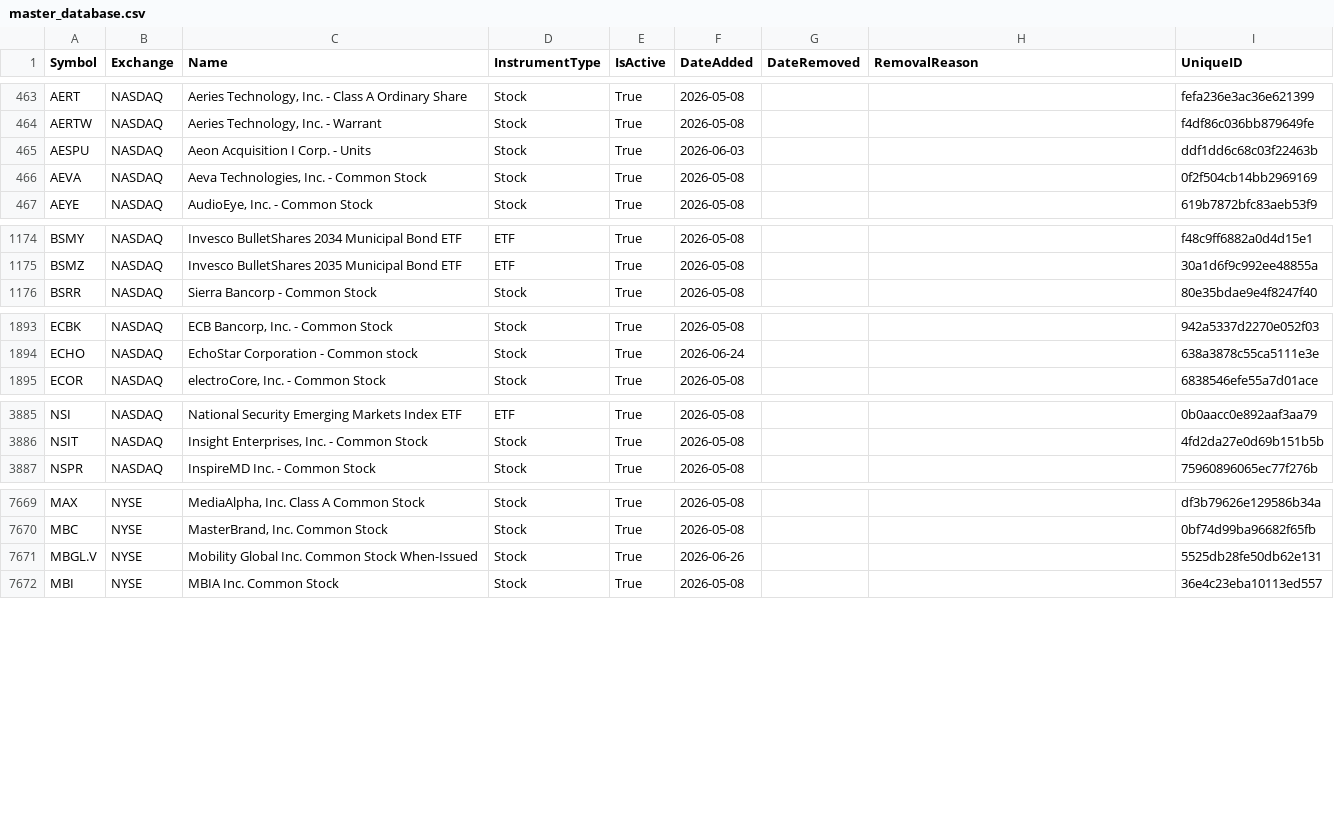
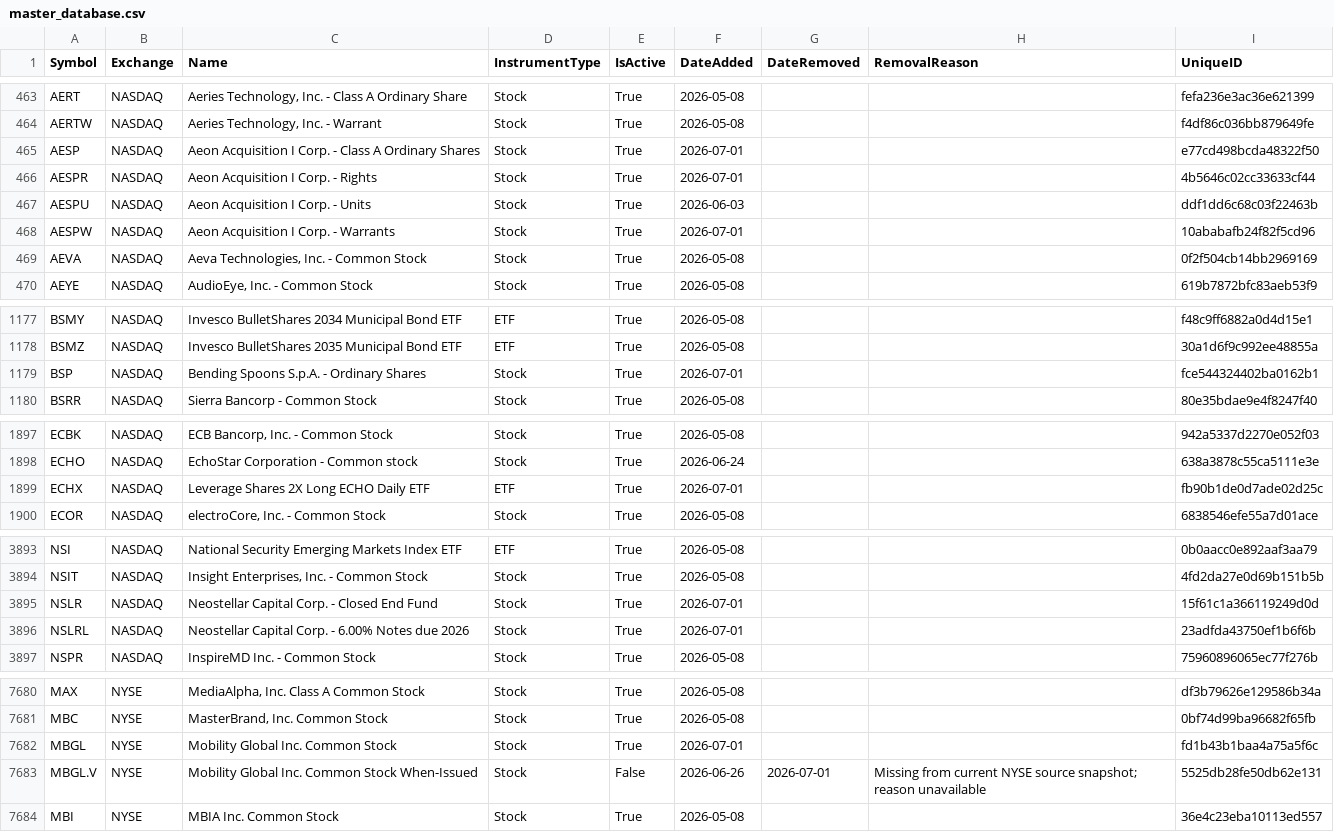
Before and after one commit to mrft/ticker-chronicle, a CSV file: data/master_database.csv, drawn as a sheet; only a part is shown, gaps mark what is left out; the diff covers the shown part only.

```diff
--- a/data/master_database.csv
+++ b/data/master_database.csv
@@ -464,3 +464,6 @@ AERT,NASDAQ,"Aeries Technology, Inc. - Class A Ordinary Share",Stock,True,2026-0
 AERTW,NASDAQ,"Aeries Technology, Inc. - Warrant",Stock,True,2026-05-08,,,f4df86c036bb879649fe
+AESP,NASDAQ,Aeon Acquisition I Corp. - Class A Ordinary Shares,Stock,True,2026-07-01,,,e77cd498bcda48322f50
+AESPR,NASDAQ,Aeon Acquisition I Corp. - Rights,Stock,True,2026-07-01,,,4b5646c02cc33633cf44
 AESPU,NASDAQ,Aeon Acquisition I Corp. - Units,Stock,True,2026-06-03,,,ddf1dd6c68c03f22463b
+AESPW,NASDAQ,Aeon Acquisition I Corp. - Warrants,Stock,True,2026-07-01,,,10ababafb24f82f5cd96
 AEVA,NASDAQ,"Aeva Technologies, Inc. - Common Stock",Stock,True,2026-05-08,,,0f2f504cb14bb2969169
@@ -1175,2 +1178,3 @@ BSMY,NASDAQ,Invesco BulletShares 2034 Municipal Bond ETF,ETF,True,2026-05-08,,,f
 BSMZ,NASDAQ,Invesco BulletShares 2035 Municipal Bond ETF,ETF,True,2026-05-08,,,30a1d6f9c992ee48855a
+BSP,NASDAQ,Bending Spoons S.p.A. - Ordinary Shares,Stock,True,2026-07-01,,,fce544324402ba0162b1
 BSRR,NASDAQ,Sierra Bancorp - Common Stock,Stock,True,2026-05-08,,,80e35bdae9e4f8247f40
@@ -1894,2 +1898,3 @@ ECBK,NASDAQ,"ECB Bancorp, Inc. - Common Stock",Stock,True,2026-05-08,,,942a5337d
 ECHO,NASDAQ,EchoStar Corporation - Common stock,Stock,True,2026-06-24,,,638a3878c55ca5111e3e
+ECHX,NASDAQ,Leverage Shares 2X Long ECHO Daily ETF,ETF,True,2026-07-01,,,fb90b1de0d7ade02d25c
 ECOR,NASDAQ,"electroCore, Inc. - Common Stock",Stock,True,2026-05-08,,,6838546efe55a7d01ace
@@ -3886,2 +3894,4 @@ NSI,NASDAQ,National Security Emerging Markets Index ETF,ETF,True,2026-05-08,,,0b
 NSIT,NASDAQ,"Insight Enterprises, Inc. - Common Stock",Stock,True,2026-05-08,,,4fd2da27e0d69b151b5b
+NSLR,NASDAQ,Neostellar Capital Corp. - Closed End Fund,Stock,True,2026-07-01,,,15f61c1a366119249d0d
+NSLRL,NASDAQ,Neostellar Capital Corp. - 6.00% Notes due 2026,Stock,True,2026-07-01,,,23adfda43750ef1b6f6b
 NSPR,NASDAQ,InspireMD Inc. - Common Stock,Stock,True,2026-05-08,,,75960896065ec77f276b
@@ -7670,3 +7681,4 @@ MAX,NYSE,"MediaAlpha, Inc. Class A Common Stock",Stock,True,2026-05-08,,,df3b796
 MBC,NYSE,"MasterBrand, Inc. Common Stock",Stock,True,2026-05-08,,,0bf74d99ba96682f65fb
-MBGL.V,NYSE,Mobility Global Inc. Common Stock When-Issued,Stock,True,2026-06-26,,,5525db28fe50db62e131
+MBGL,NYSE,Mobility Global Inc. Common Stock,Stock,True,2026-07-01,,,fd1b43b1baa4a75a5f6c
+MBGL.V,NYSE,Mobility Global Inc. Common Stock When-Issued,Stock,False,2026-06-26,2026-07-01,Missing from current NYSE source snapshot; reason unavailable,5525db28fe50db62e131
 MBI,NYSE,MBIA Inc. Common Stock,Stock,True,2026-05-08,,,36e4c23eba10113ed557
```
Also changed, not shown: 4 added rows and 33 edited cells elsewhere in this file, data/raw/nasdaq.csv, data/raw/nyse.csv, 1 other file.
